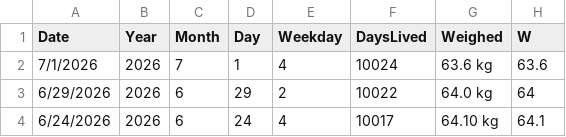
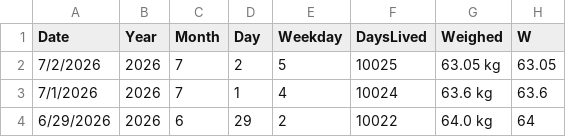
Before and after one commit to KPranaydeep/Lifestyle, a CSV file: weightrecords.csv, drawn as a sheet; only a part is shown; the shorter side is filled out with more unchanged rows.

Commit message:
Update weight records with new entries for July 2026
Added new weight records for July 2026 and updated existing entries.

```diff
--- a/weightrecords.csv
+++ b/weightrecords.csv
@@ -1,2 +1,3 @@
 Date,Year,Month,Day,Weekday,DaysLived,Weighed,W
+7/2/2026,2026,7,2,5,10025,63.05 kg,63.05
 7/1/2026,2026,7,1,4,10024,63.6 kg,63.6
```
